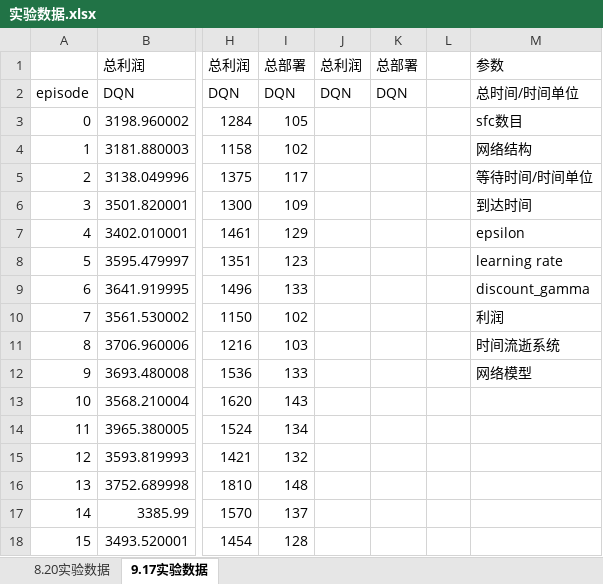
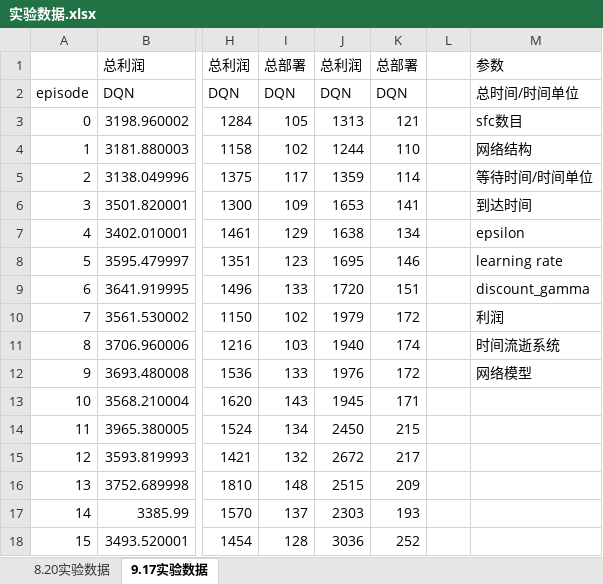
Before and after one commit to wawaka1998/DRLSFC, an Excel workbook: 实验数据.xlsx, sheet 9.17实验数据, drawn as a sheet; only a part is shown, gaps mark what is left out; values as stored, in another font and other column widths than the file's, no borders; the diff covers the shown part only; the diff names each change by its address in the sheet, - before the commit and + after, or states it on an @@ line.

Commit message:
9.23 shiyan3

```diff
--- a/实验数据.xlsx (sheet 9.17实验数据)
+++ b/实验数据.xlsx (sheet 9.17实验数据)
-J3: (empty)
+J3: 1313
-K3: (empty)
+K3: 121
-J4: (empty)
+J4: 1244
-K4: (empty)
+K4: 110
-J5: (empty)
+J5: 1359
-K5: (empty)
+K5: 114
-J6: (empty)
+J6: 1653
-K6: (empty)
+K6: 141
-J7: (empty)
+J7: 1638
-K7: (empty)
+K7: 134
-J8: (empty)
+J8: 1695
-K8: (empty)
+K8: 146
-J9: (empty)
+J9: 1720
-K9: (empty)
+K9: 151
-J10: (empty)
+J10: 1979
-K10: (empty)
+K10: 172
-J11: (empty)
+J11: 1940
-K11: (empty)
+K11: 174
-J12: (empty)
+J12: 1976
-K12: (empty)
+K12: 172
-J13: (empty)
+J13: 1945
-K13: (empty)
+K13: 171
-J14: (empty)
+J14: 2450
-K14: (empty)
+K14: 215
-J15: (empty)
+J15: 2672
-K15: (empty)
+K15: 217
-J16: (empty)
+J16: 2515
-K16: (empty)
+K16: 209
-J17: (empty)
+J17: 2303
-K17: (empty)
+K17: 193
-J18: (empty)
+J18: 3036
-K18: (empty)
+K18: 252
```
Also changed, not shown: 48 edited cells elsewhere in this sheet.
